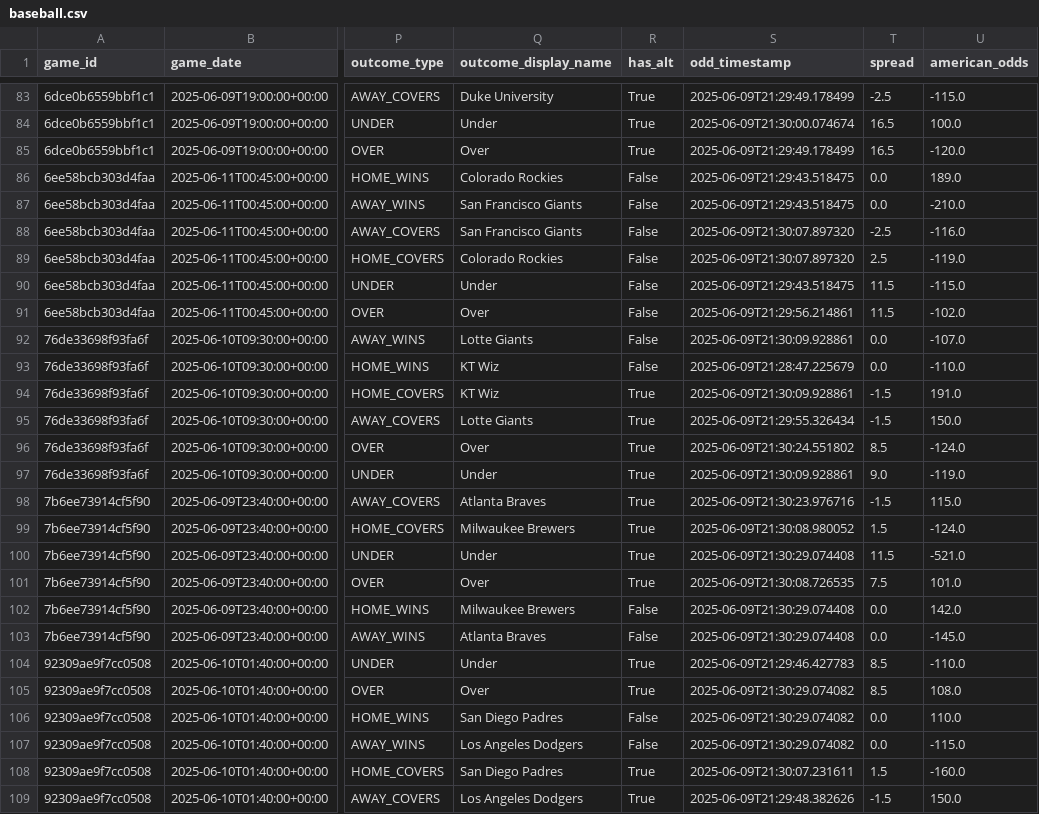
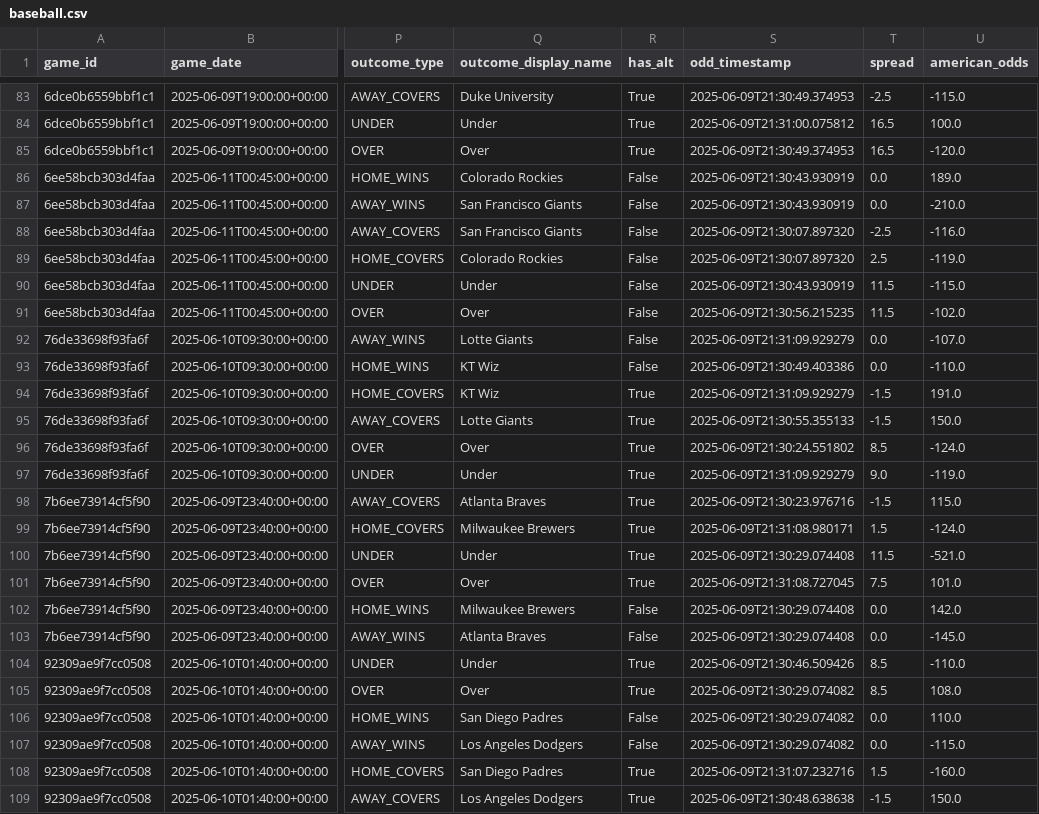
Before and after one commit to APNPAPNU/ApnusBetFinder, a CSV file: data/baseball.csv, drawn as a sheet; only a part is shown, gaps mark what is left out; the diff covers the shown part only; the diff names each change by its address in the sheet, - before the commit and + after, or states it on an @@ line.

```diff
--- a/data/baseball.csv
+++ b/data/baseball.csv
-S83 (odd_timestamp): 2025-06-09T21:29:49.178499
+S83 (odd_timestamp): 2025-06-09T21:30:49.374953
-S84 (odd_timestamp): 2025-06-09T21:30:00.074674
+S84 (odd_timestamp): 2025-06-09T21:31:00.075812
-S85 (odd_timestamp): 2025-06-09T21:29:49.178499
+S85 (odd_timestamp): 2025-06-09T21:30:49.374953
-S86:S87 (odd_timestamp): 2025-06-09T21:29:43.518475
+S86:S87 (odd_timestamp): 2025-06-09T21:30:43.930919
-S90 (odd_timestamp): 2025-06-09T21:29:43.518475
+S90 (odd_timestamp): 2025-06-09T21:30:43.930919
-S91 (odd_timestamp): 2025-06-09T21:29:56.214861
+S91 (odd_timestamp): 2025-06-09T21:30:56.215235
-S92 (odd_timestamp): 2025-06-09T21:30:09.928861
+S92 (odd_timestamp): 2025-06-09T21:31:09.929279
-S93 (odd_timestamp): 2025-06-09T21:28:47.225679
+S93 (odd_timestamp): 2025-06-09T21:30:49.403386
-S94 (odd_timestamp): 2025-06-09T21:30:09.928861
+S94 (odd_timestamp): 2025-06-09T21:31:09.929279
-S95 (odd_timestamp): 2025-06-09T21:29:55.326434
+S95 (odd_timestamp): 2025-06-09T21:30:55.355133
-S97 (odd_timestamp): 2025-06-09T21:30:09.928861
+S97 (odd_timestamp): 2025-06-09T21:31:09.929279
-S99 (odd_timestamp): 2025-06-09T21:30:08.980052
+S99 (odd_timestamp): 2025-06-09T21:31:08.980171
-S101 (odd_timestamp): 2025-06-09T21:30:08.726535
+S101 (odd_timestamp): 2025-06-09T21:31:08.727045
-S104 (odd_timestamp): 2025-06-09T21:29:46.427783
+S104 (odd_timestamp): 2025-06-09T21:30:46.509426
-S108 (odd_timestamp): 2025-06-09T21:30:07.231611
+S108 (odd_timestamp): 2025-06-09T21:31:07.232716
-S109 (odd_timestamp): 2025-06-09T21:29:48.382626
+S109 (odd_timestamp): 2025-06-09T21:30:48.638638
```
Also changed, not shown: 104 edited cells elsewhere in this file.
